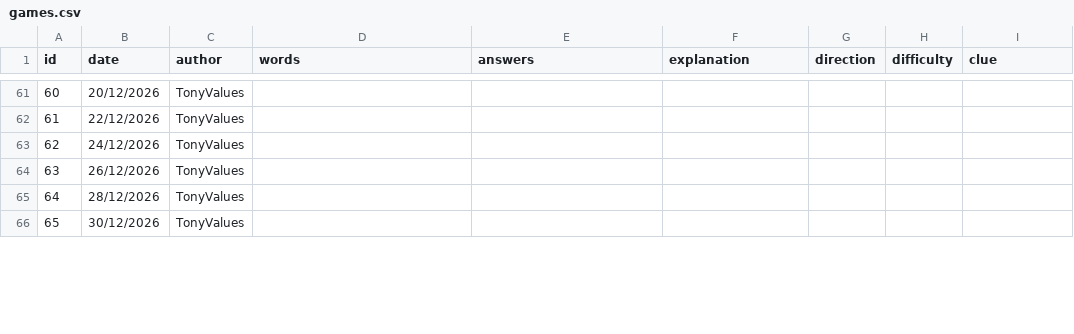
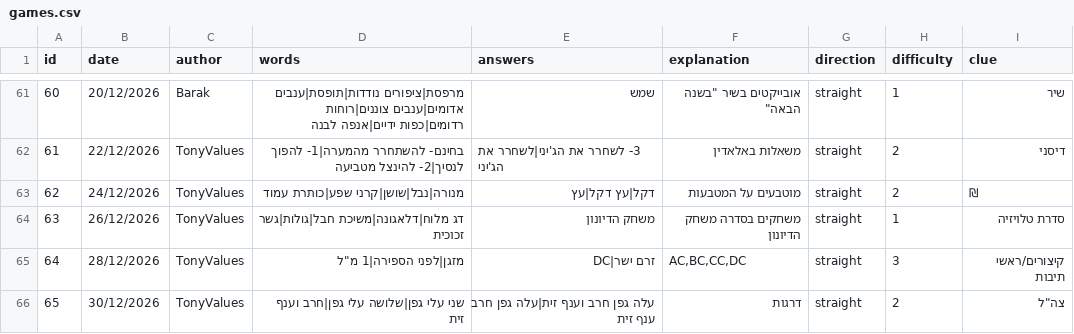
Before and after one commit to TonyValues/Last_Word, a CSV file: games.csv, drawn as a sheet; only a part is shown, gaps mark what is left out; the diff covers the shown part only.

```diff
--- a/games.csv
+++ b/games.csv
@@ -61,6 +61,6 @@
-60,20/12/2026,TonyValues,,,,,,
-61,22/12/2026,TonyValues,,,,,,
-62,24/12/2026,TonyValues,,,,,,
-63,26/12/2026,TonyValues,,,,,,
-64,28/12/2026,TonyValues,,,,,,
-65,30/12/2026,TonyValues,,,,,,
+60,20/12/2026,Barak,מרפסת|ציפורים נודדות|תופסת|ענבים אדומים|ענבים צוננים|רוחות רדומים|כפות ידיים|אנפה לבנה,שמש,"אובייקטים בשיר ""בשנה הבאה""",straight,1,שיר
+61,22/12/2026,TonyValues,בחינם- להשתחרר מהמערה|1- להפוך לנסיך|2- להינצל מטביעה,3- לשחרר את הג'יני|לשחרר את הג'יני,משאלות באלאדין,straight,2,דיסני
+62,24/12/2026,TonyValues,מנורה|נבל|שושן|קרני שפע|כותרת עמוד,דקל|עץ דקל|עץ,מוטבעים על המטבעות,straight,2,₪
+63,26/12/2026,TonyValues,דג מלוח|דלאגונה|משיכת חבל|גולות|גשר זכוכית,משחק הדיונון,משחקים בסדרה משחק הדיונון,straight,1,סדרת טלויזיה
+64,28/12/2026,TonyValues,"מזגן|לפני הספירה|1 מ""ל",זרם ישר|DC,"AC,BC,CC,DC",straight,3,קיצורים/ראשי תיבות
+65,30/12/2026,TonyValues,שני עלי גפן|שלושה עלי גפן|חרב וענף זית,עלה גפן חרב וענף זית|עלה גפן חרב ענף זית,דרגות,straight,2,"צה""ל"
```
Also changed, not shown: 38 edited cells elsewhere in this file.
